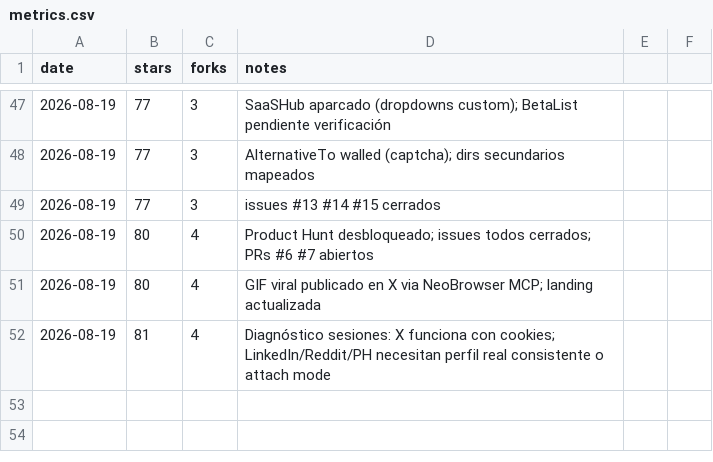
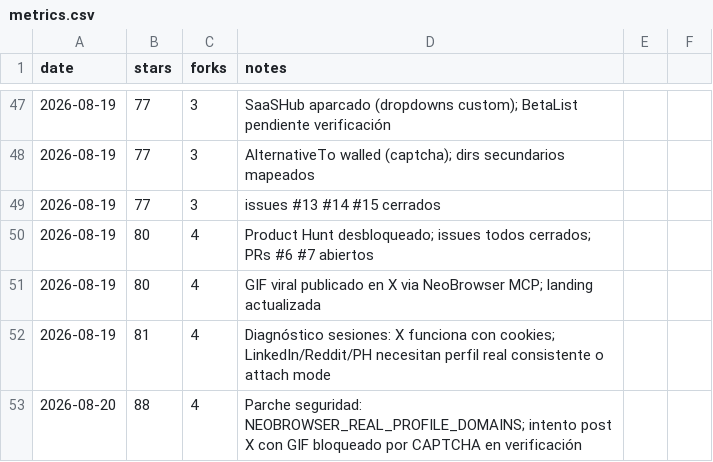
Before and after one commit to pitiflautico/neobrowser, a CSV file: promo/metrics.csv, drawn as a sheet; only a part is shown, gaps mark what is left out; the diff names each change by its address in the sheet, - before the commit and + after, or states it on an @@ line.

Commit message:
promo: log 2026-08-20 cycle — real-profile allow-list patch, X post attempt, strategy doc

```diff
--- a/promo/metrics.csv
+++ b/promo/metrics.csv
+row 53: 2026-08-20 | 88 | 4 | Parche seguridad: NEOBROWSER_REAL_PROFILE_DOMAINS; intento post X con GIF bloqueado por CAPTCHA en verificación
```
Also changed, not shown: 1 other file.
